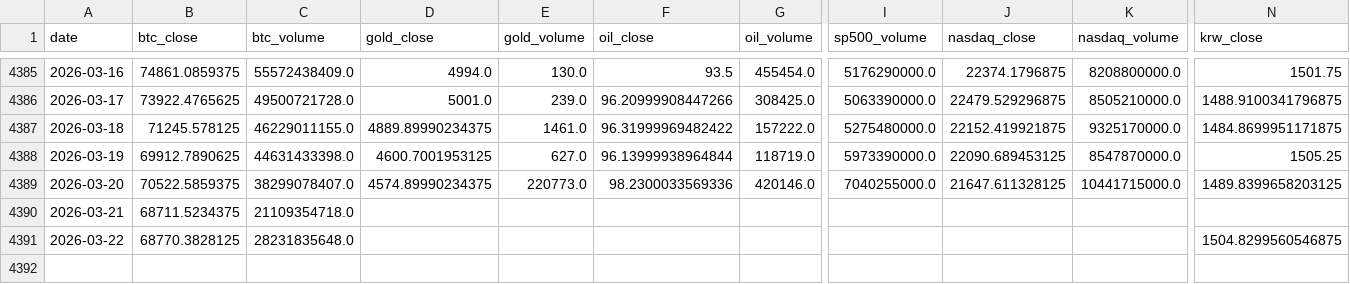
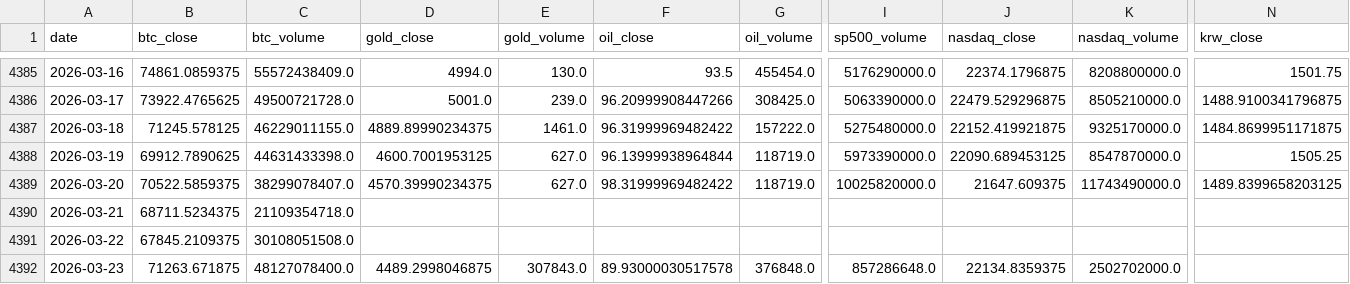
Before and after one commit to mooja4870-cyber/btc_forecast, a CSV file: data/raw/yfinance_data.csv, drawn as a sheet; only a part is shown, gaps mark what is left out; rows hold the shown columns only; the diff names each change by its address in the sheet, - before the commit and + after, or states it on an @@ line.

```diff
--- a/data/raw/yfinance_data.csv
+++ b/data/raw/yfinance_data.csv
-D4389 (gold_close): 4574.89990234375
+D4389 (gold_close): 4570.39990234375
-E4389 (gold_volume): 220773.0
+E4389 (gold_volume): 627.0
-F4389 (oil_close): 98.2300033569336
+F4389 (oil_close): 98.31999969482422
-G4389 (oil_volume): 420146.0
+G4389 (oil_volume): 118719.0
-I4389 (sp500_volume): 7040255000.0
+I4389 (sp500_volume): 10025820000.0
-J4389 (nasdaq_close): 21647.611328125
+J4389 (nasdaq_close): 21647.609375
-K4389 (nasdaq_volume): 10441715000.0
+K4389 (nasdaq_volume): 11743490000.0
-B4391 (btc_close): 68770.3828125
+B4391 (btc_close): 67845.2109375
-C4391 (btc_volume): 28231835648.0
+C4391 (btc_volume): 30108051508.0
-N4391 (krw_close): 1504.8299560546875
+N4391 (krw_close): (empty)
+row 4392: 2026-03-23 | 71263.671875 | 48127078400.0 | 4489.2998046875 | 307843.0 | 89.93000030517578 | 376848.0 | 857286648.0 | 22134.8359375 | 2502702000.0
```
Also changed, not shown: 41 other files.
